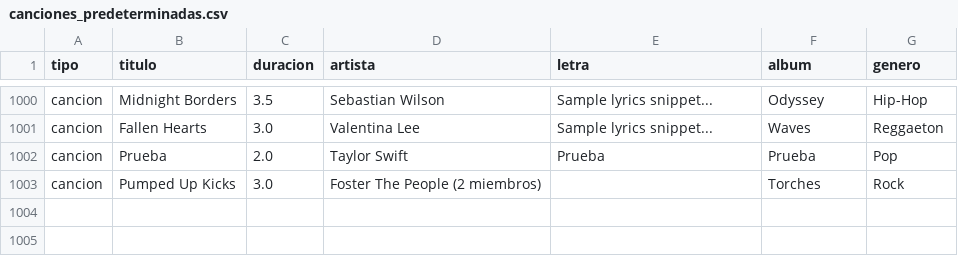
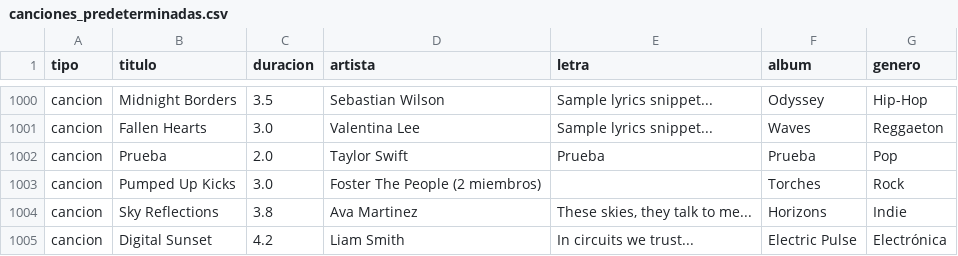
Before and after one commit to 3mmanuelHM/InterMusic_Project, a CSV file: musipy/data/canciones_predeterminadas.csv, drawn as a sheet; only a part is shown, gaps mark what is left out.

```diff
--- a/musipy/data/canciones_predeterminadas.csv
+++ b/musipy/data/canciones_predeterminadas.csv
@@ -1003 +1003,3 @@ cancion,Prueba,2.0,Taylor Swift,Prueba,Prueba,Pop
 cancion,Pumped Up Kicks,3.0,Foster The People (2 miembros),,Torches,Rock
+cancion,Sky Reflections,3.8,Ava Martinez,"These skies, they talk to me...",Horizons,Indie
+cancion,Digital Sunset,4.2,Liam Smith,In circuits we trust...,Electric Pulse,Electrónica
```
Also changed, not shown: 4 other files.
